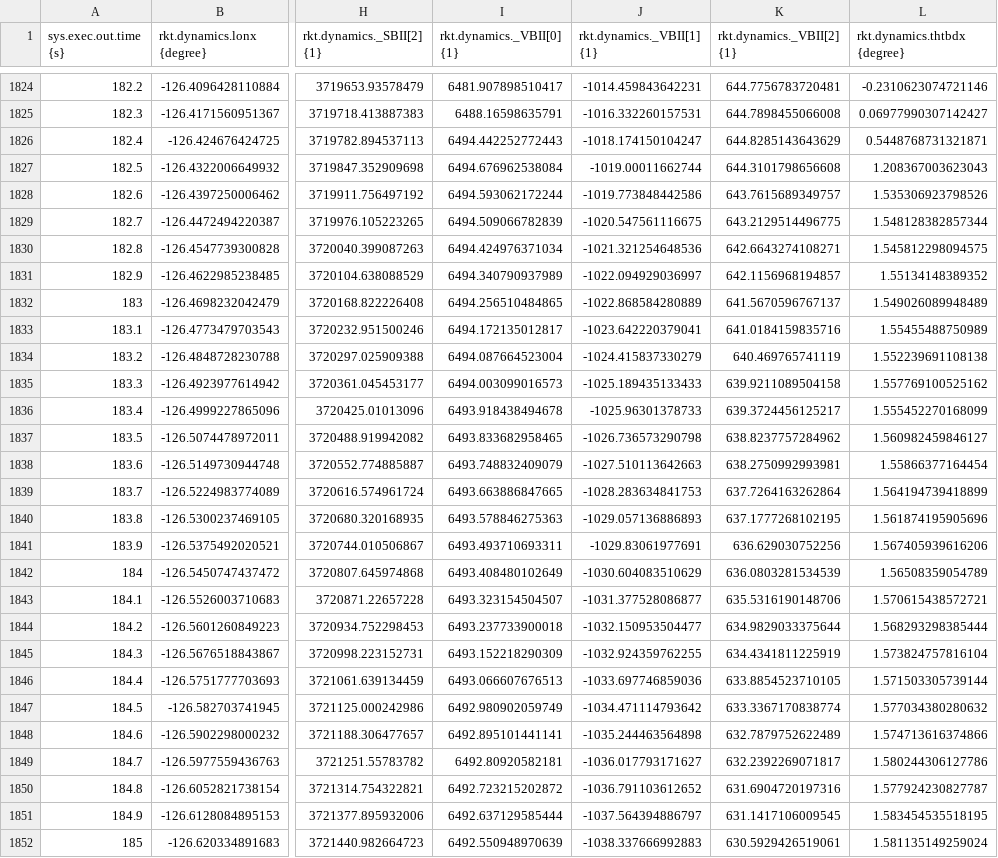
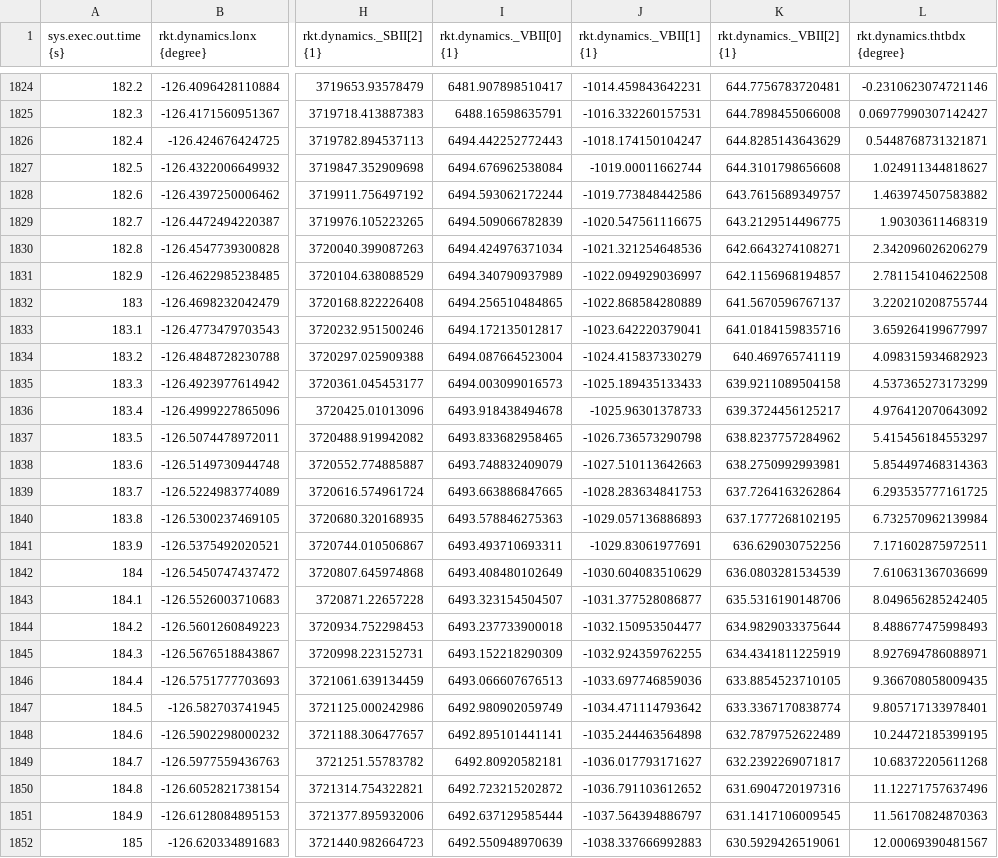
Before and after one commit to cihuang123/Next-simulation, a CSV file: tables/golden_answer/golden.csv, drawn as a sheet; only a part is shown, gaps mark what is left out; the diff names each change by its address in the sheet, - before the commit and + after, or states it on an @@ line.

```diff
--- a/tables/golden_answer/golden.csv
+++ b/tables/golden_answer/golden.csv
-L1827 (rkt.dynamics.thtbdx {degree}): 1.208367003623043
+L1827 (rkt.dynamics.thtbdx {degree}): 1.024911344818627
-L1828 (rkt.dynamics.thtbdx {degree}): 1.535306923798526
+L1828 (rkt.dynamics.thtbdx {degree}): 1.463974507583882
-L1829 (rkt.dynamics.thtbdx {degree}): 1.548128382857344
+L1829 (rkt.dynamics.thtbdx {degree}): 1.90303611468319
-L1830 (rkt.dynamics.thtbdx {degree}): 1.545812298094575
+L1830 (rkt.dynamics.thtbdx {degree}): 2.342096026206279
-L1831 (rkt.dynamics.thtbdx {degree}): 1.55134148389352
+L1831 (rkt.dynamics.thtbdx {degree}): 2.781154104622508
-L1832 (rkt.dynamics.thtbdx {degree}): 1.549026089948489
+L1832 (rkt.dynamics.thtbdx {degree}): 3.220210208755744
-L1833 (rkt.dynamics.thtbdx {degree}): 1.55455488750989
+L1833 (rkt.dynamics.thtbdx {degree}): 3.659264199677997
-L1834 (rkt.dynamics.thtbdx {degree}): 1.552239691108138
+L1834 (rkt.dynamics.thtbdx {degree}): 4.098315934682923
-L1835 (rkt.dynamics.thtbdx {degree}): 1.557769100525162
+L1835 (rkt.dynamics.thtbdx {degree}): 4.537365273173299
-L1836 (rkt.dynamics.thtbdx {degree}): 1.555452270168099
+L1836 (rkt.dynamics.thtbdx {degree}): 4.976412070643092
-L1837 (rkt.dynamics.thtbdx {degree}): 1.560982459846127
+L1837 (rkt.dynamics.thtbdx {degree}): 5.415456184553297
-L1838 (rkt.dynamics.thtbdx {degree}): 1.55866377164454
+L1838 (rkt.dynamics.thtbdx {degree}): 5.854497468314363
-L1839 (rkt.dynamics.thtbdx {degree}): 1.564194739418899
+L1839 (rkt.dynamics.thtbdx {degree}): 6.293535777161725
-L1840 (rkt.dynamics.thtbdx {degree}): 1.561874195905696
+L1840 (rkt.dynamics.thtbdx {degree}): 6.732570962139984
-L1841 (rkt.dynamics.thtbdx {degree}): 1.567405939616206
+L1841 (rkt.dynamics.thtbdx {degree}): 7.171602875972511
-L1842 (rkt.dynamics.thtbdx {degree}): 1.56508359054789
+L1842 (rkt.dynamics.thtbdx {degree}): 7.610631367036699
-L1843 (rkt.dynamics.thtbdx {degree}): 1.570615438572721
+L1843 (rkt.dynamics.thtbdx {degree}): 8.049656285242405
-L1844 (rkt.dynamics.thtbdx {degree}): 1.568293298385444
+L1844 (rkt.dynamics.thtbdx {degree}): 8.488677475998493
-L1845 (rkt.dynamics.thtbdx {degree}): 1.573824757816104
+L1845 (rkt.dynamics.thtbdx {degree}): 8.927694786088971
-L1846 (rkt.dynamics.thtbdx {degree}): 1.571503305739144
+L1846 (rkt.dynamics.thtbdx {degree}): 9.366708058009435
-L1847 (rkt.dynamics.thtbdx {degree}): 1.577034380280632
+L1847 (rkt.dynamics.thtbdx {degree}): 9.805717133978401
-L1848 (rkt.dynamics.thtbdx {degree}): 1.574713616374866
+L1848 (rkt.dynamics.thtbdx {degree}): 10.24472185399195
-L1849 (rkt.dynamics.thtbdx {degree}): 1.580244306127786
+L1849 (rkt.dynamics.thtbdx {degree}): 10.68372205611268
-L1850 (rkt.dynamics.thtbdx {degree}): 1.577924230827787
+L1850 (rkt.dynamics.thtbdx {degree}): 11.12271757637496
-L1851 (rkt.dynamics.thtbdx {degree}): 1.583454535518195
+L1851 (rkt.dynamics.thtbdx {degree}): 11.56170824870363
-L1852 (rkt.dynamics.thtbdx {degree}): 1.581135149259024
+L1852 (rkt.dynamics.thtbdx {degree}): 12.00069390481567
```
Also changed, not shown: 3 other files.
